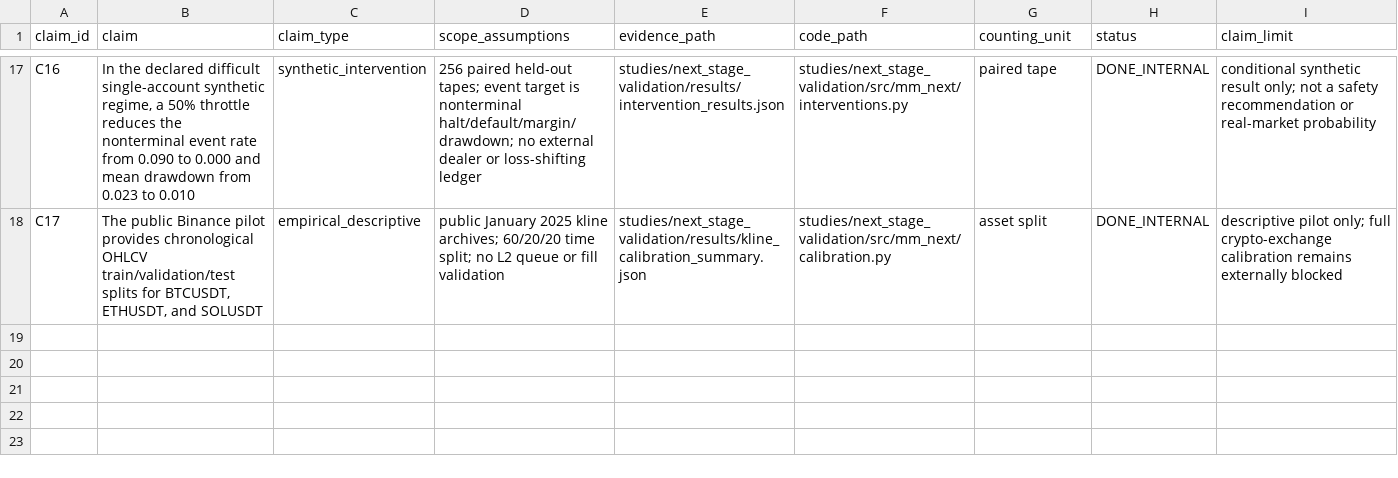
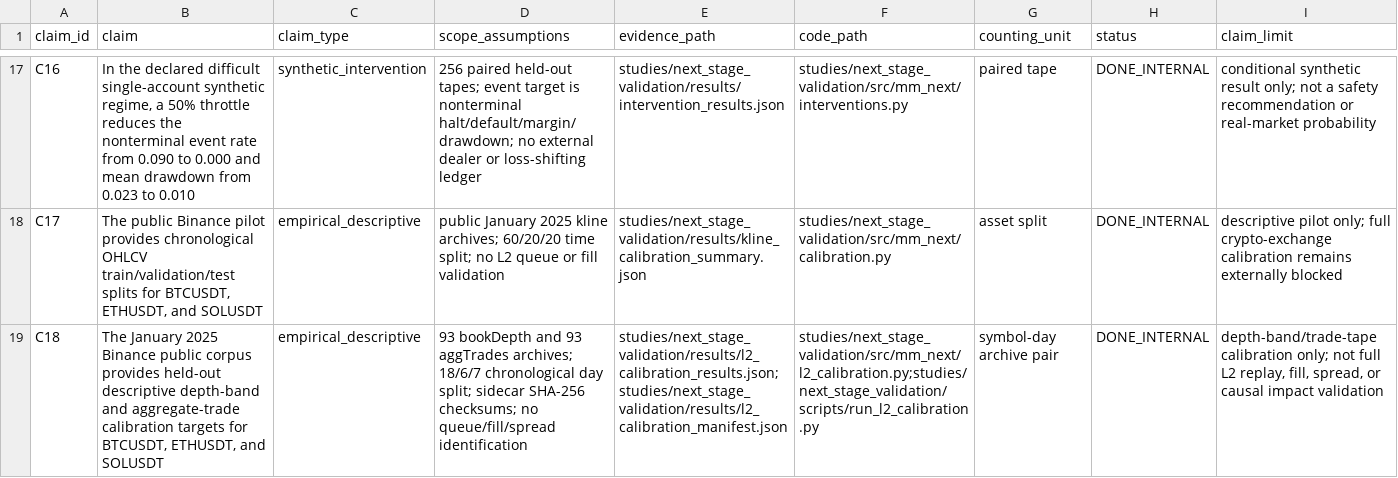
Before and after one commit to Pratikn03/Fianince, a CSV file: docs/CLAIM_EVIDENCE_LEDGER.csv, drawn as a sheet; only a part is shown, gaps mark what is left out; the diff names each change by its address in the sheet, - before the commit and + after, or states it on an @@ line.

Commit message:
Add five reviews and historical crypto calibration

```diff
--- a/docs/CLAIM_EVIDENCE_LEDGER.csv
+++ b/docs/CLAIM_EVIDENCE_LEDGER.csv
+row 19: C18 | The January 2025 Binance public corpus provides held-out descriptive depth-band and aggregate-trade calibration targets for BTCUSDT, ETHUSDT, and SOLUSDT | empirical_descriptive | 93 bookDepth and 93 aggTrades archives; 18/6/7 chronological day split; sidecar SHA-256 checksums; no queue/fill/spread identification | studies/next_stage_validation/results/l2_calibration_results.json;studies/next_stage_validation/results/l2_calibration_manifest.json | studies/next_stage_validation/src/mm_next/l2_calibration.py;studies/next_stage_validation/scripts/run_l2_calibration.py | symbol-day archive pair | DONE_INTERNAL | depth-band/trade-tape calibration only; not full L2 replay, fill, spread, or causal impact validation
```
Also changed, not shown: 30 other files.
